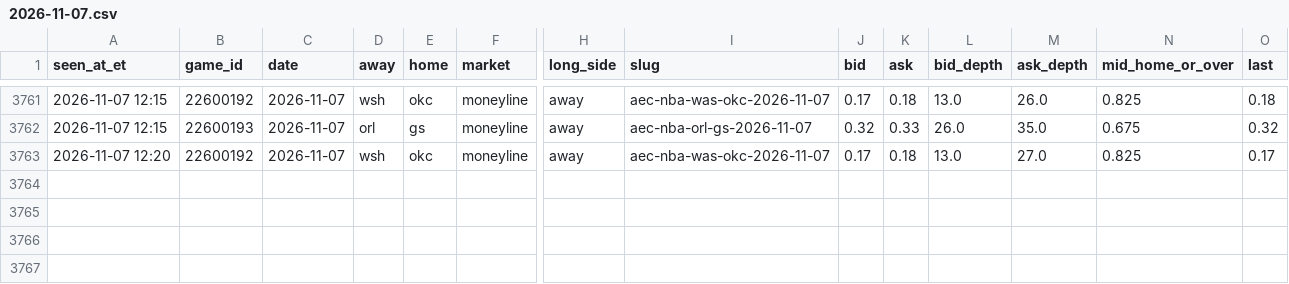
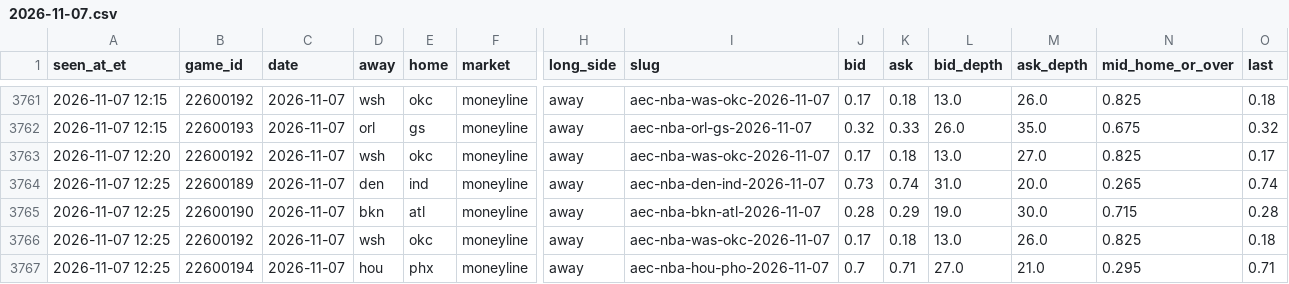
Before and after one commit to JeffreyD24/nba-mixed-model, a CSV file: research/polymarket/2026-11-07.csv, drawn as a sheet; only a part is shown, gaps mark what is left out; rows hold the shown columns only; the diff names each change by its address in the sheet, - before the commit and + after, or states it on an @@ line.

```diff
--- a/research/polymarket/2026-11-07.csv
+++ b/research/polymarket/2026-11-07.csv
+row 3764: 2026-11-07 12:25 | 22600189 | 2026-11-07 | den | ind | moneyline | away | aec-nba-den-ind-2026-11-07 | 0.73 | 0.74 | 31.0 | 20.0 | 0.265 | 0.74
+row 3765: 2026-11-07 12:25 | 22600190 | 2026-11-07 | bkn | atl | moneyline | away | aec-nba-bkn-atl-2026-11-07 | 0.28 | 0.29 | 19.0 | 30.0 | 0.715 | 0.28
+row 3766: 2026-11-07 12:25 | 22600192 | 2026-11-07 | wsh | okc | moneyline | away | aec-nba-was-okc-2026-11-07 | 0.17 | 0.18 | 13.0 | 26.0 | 0.825 | 0.18
+row 3767: 2026-11-07 12:25 | 22600194 | 2026-11-07 | hou | phx | moneyline | away | aec-nba-hou-pho-2026-11-07 | 0.7 | 0.71 | 27.0 | 21.0 | 0.295 | 0.71
```
Also changed, not shown: research/books/2026-11-07.csv, research/periods/2026-11-07.csv, 21 other files.
